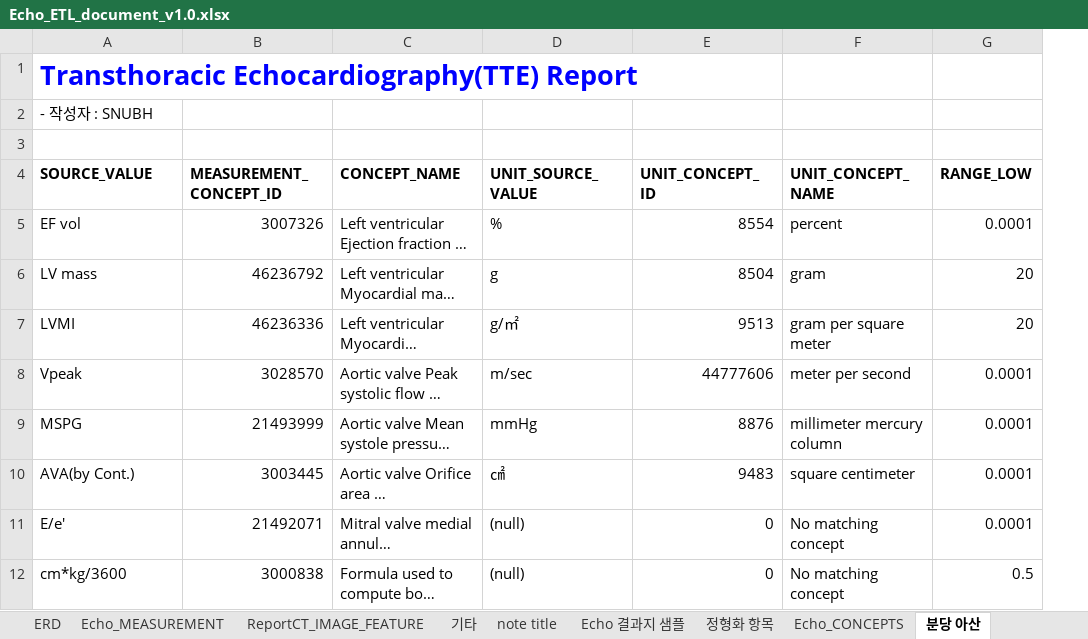
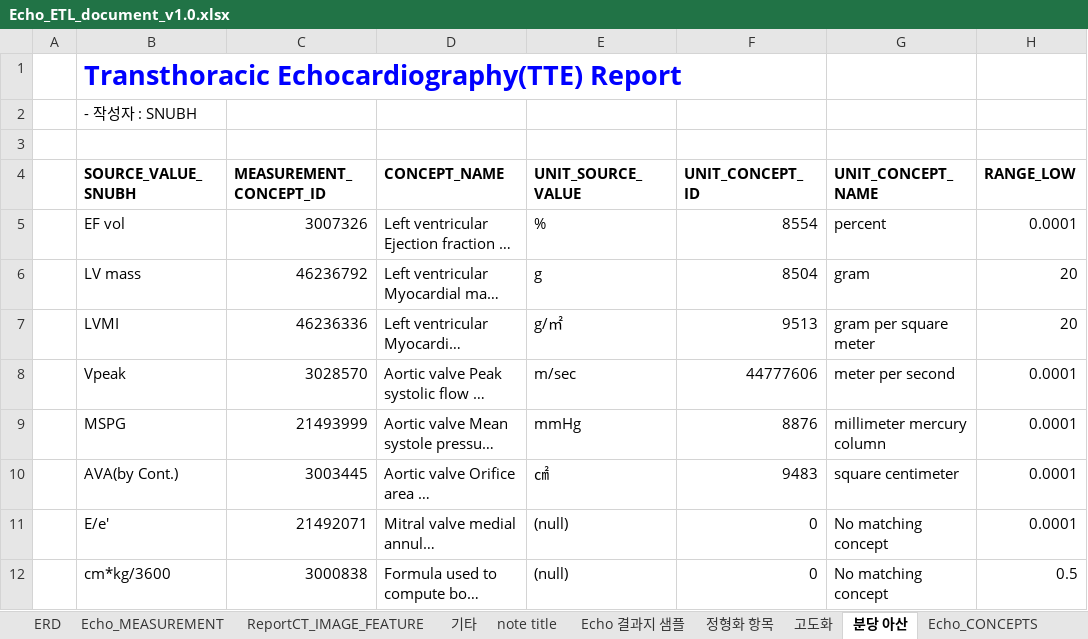
Before and after one commit to suhyun-log/ECG2CDM_FHIR, an Excel workbook: ETL_document/Echo_ETL_document_v1.0.xlsx, sheet 분당 아산, drawn as a sheet; only a part is shown; long unchanged cells end in …; values as stored, in another font and other column widths than the file's, no borders; addresses are those after the commit; the diff names each change by its address in the sheet, - before the commit and + after, or states it on an @@ line.

```diff
--- a/ETL_document/Echo_ETL_document_v1.0.xlsx (sheet 분당 아산)
+++ b/ETL_document/Echo_ETL_document_v1.0.xlsx (sheet 분당 아산)
+sheet tab: 고도화
@@ sheet tab order changed: ERD | Echo_MEASUREMENT | ReportCT_IMAGE_FEATURE | 기타 | note title | Echo 결과지 샘플 | 정형화 항목 | 고도화 | 분당 아산 | Echo_CONCEPTS @@
+column A, empty
-B4: SOURCE_VALUE
+B4: SOURCE_VALUE_SNUBH
```
Also changed, not shown: sheet 기타, sheet Echo_CONCEPTS, other sheet tabs.
